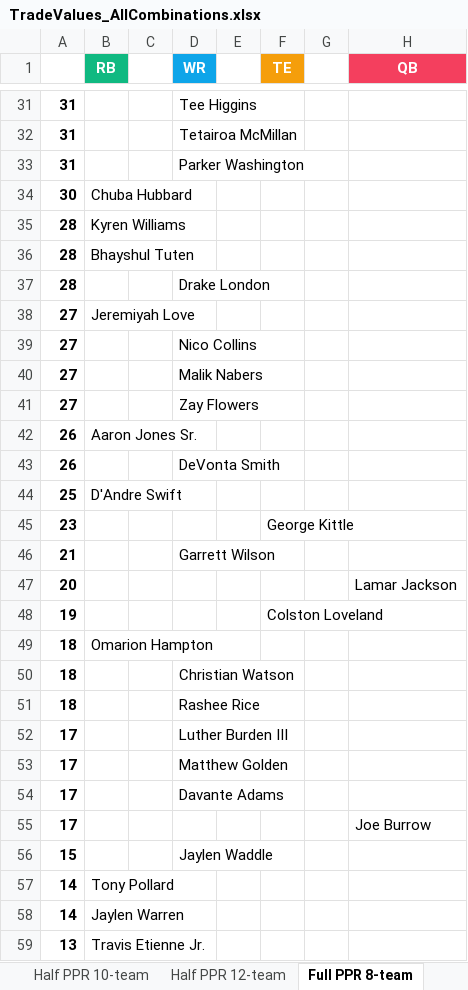
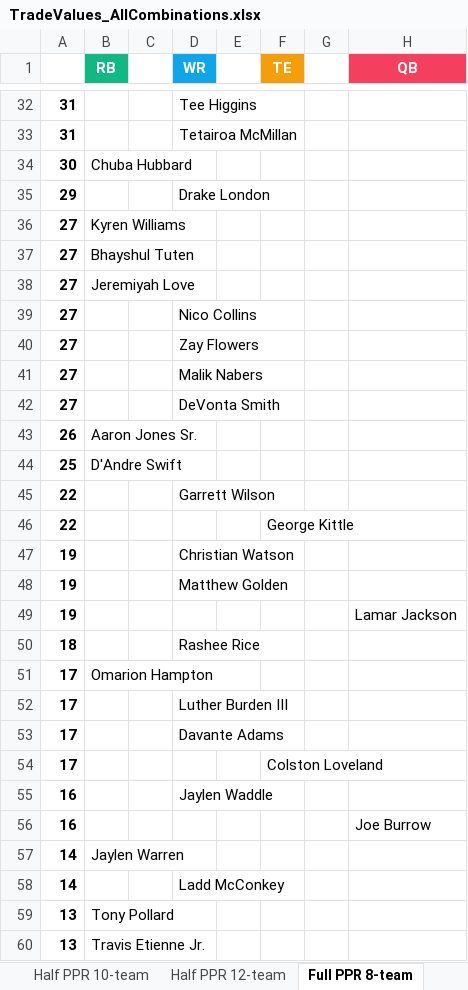
Before and after one commit to seoularpro/OddsVis, an Excel workbook: TradeValueSheets/TradeValues_AllCombinations.xlsx, sheet Full PPR 8-team, drawn as a sheet; only a part is shown, gaps mark what is left out; values as stored, in another font and other column widths than the file's, no borders; removed rows and columns are numbered as before the commit, all else as after; the diff covers the shown part only; the diff names each change by its address in the sheet, - before the commit and + after, or states it on an @@ line.

```diff
--- a/TradeValueSheets/TradeValues_AllCombinations.xlsx (sheet Full PPR 8-team)
+++ b/TradeValueSheets/TradeValues_AllCombinations.xlsx (sheet Full PPR 8-team)
-row 33: 31 |  |  | Parker Washington
-row 35: 28 | Kyren Williams
-row 36: 28 | Bhayshul Tuten
-A35: 28
+A35: 29
+row 36: 27 | Kyren Williams
+row 37: 27 | Bhayshul Tuten
+row 40: 27 |  |  | Zay Flowers
-D42 (WR): Zay Flowers
+D42 (WR): DeVonta Smith
-row 43: 26 |  |  | DeVonta Smith
-row 45: 23 |  |  |  |  | George Kittle
-A45: 21
+A45: 22
-row 47: 20 |  |  |  |  |  |  | Lamar Jackson
+row 46: 22 |  |  |  |  | George Kittle
-D47 (WR): (empty)
+D47 (WR): Christian Watson
-F47 (TE): Colston Loveland
+F47 (TE): (empty)
-row 49: 18 | Omarion Hampton
-row 50: 18 |  |  | Christian Watson
+row 48: 19 |  |  | Matthew Golden
+row 49: 19 |  |  |  |  |  |  | Lamar Jackson
+row 51: 17 | Omarion Hampton
-row 53: 17 |  |  | Matthew Golden
-F54 (TE): (empty)
+F54 (TE): Colston Loveland
-H54 (QB): Joe Burrow
+H54 (QB): (empty)
-A55: 15
+A55: 16
-row 57: 14 | Tony Pollard
+row 56: 16 |  |  |  |  |  |  | Joe Burrow
+row 58: 14 |  |  | Ladd McConkey
+row 59: 13 | Tony Pollard
```
Also changed, not shown: 23 added rows, 23 removed rows and 26 edited cells elsewhere in this sheet, sheet Standard 10-team, sheet Full PPR 10-team, sheet Full PPR 12-team, sheet Standard 8-team, sheet Standard 12-team, sheet Half PPR 12-team, 2 more sheets, TradeValueSheets/TradeValues_FullPPR_10team.xlsx, TradeValueSheets/TradeValues_FullPPR_12team.xlsx, 18 other files.
